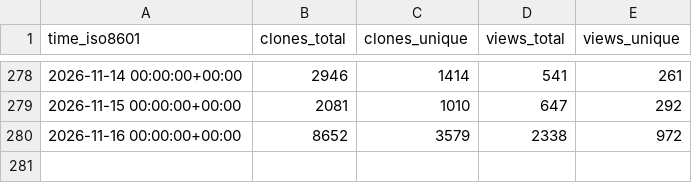
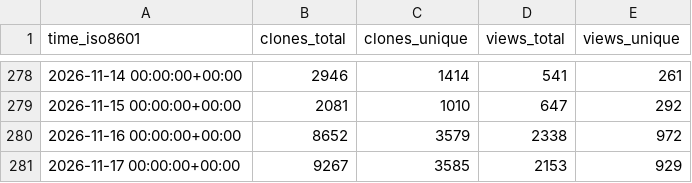
Before and after one commit to microsoft/power-platform-skills, a CSV file: microsoft/power-platform-skills/ghrs-data/views_clones_aggregate.csv, drawn as a sheet; only a part is shown, gaps mark what is left out.

```diff
--- a/microsoft/power-platform-skills/ghrs-data/views_clones_aggregate.csv
+++ b/microsoft/power-platform-skills/ghrs-data/views_clones_aggregate.csv
@@ -280 +280,2 @@ time_iso8601,clones_total,clones_unique,views_total,views_unique
 2026-11-16 00:00:00+00:00,8652,3579,2338,972
+2026-11-17 00:00:00+00:00,9267,3585,2153,929
```
Also changed, not shown: 1 other file.
